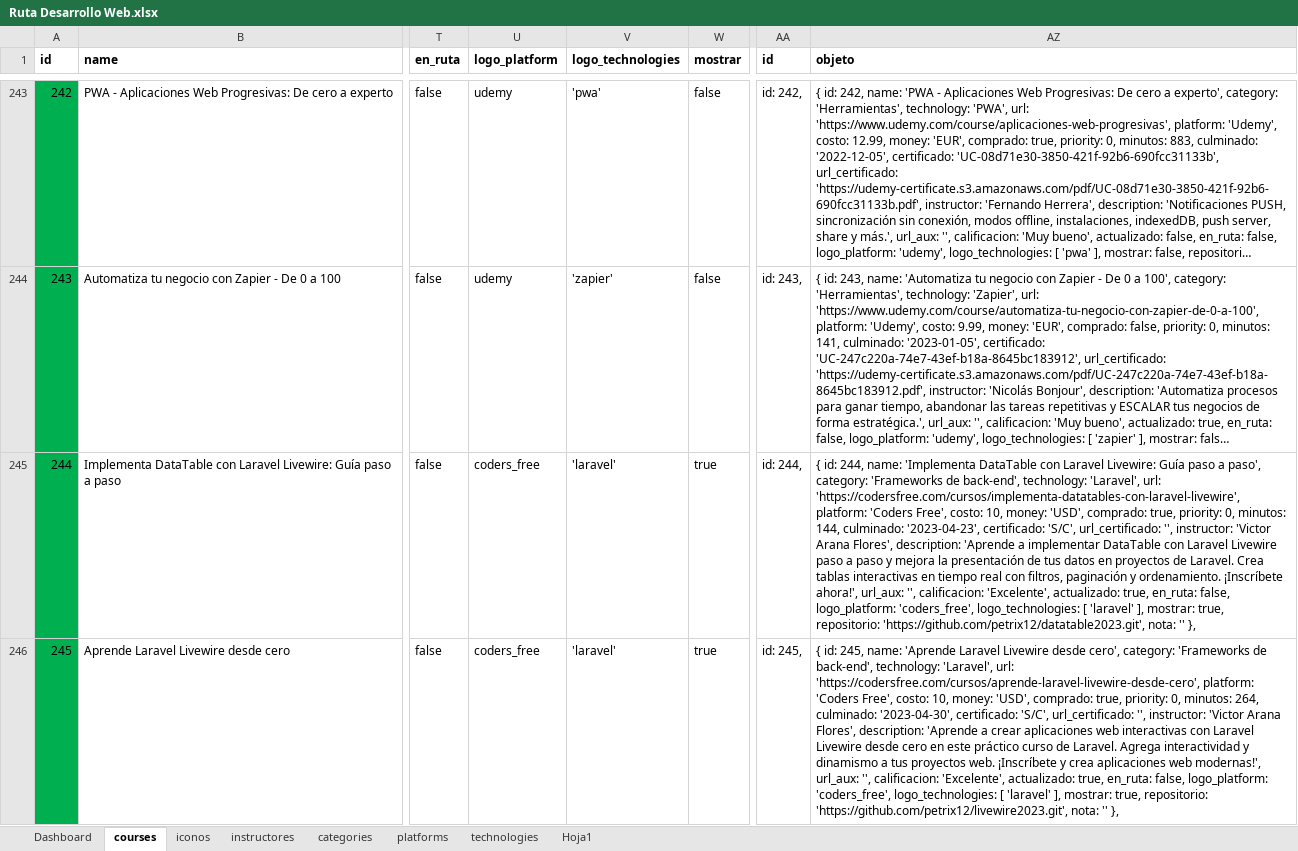
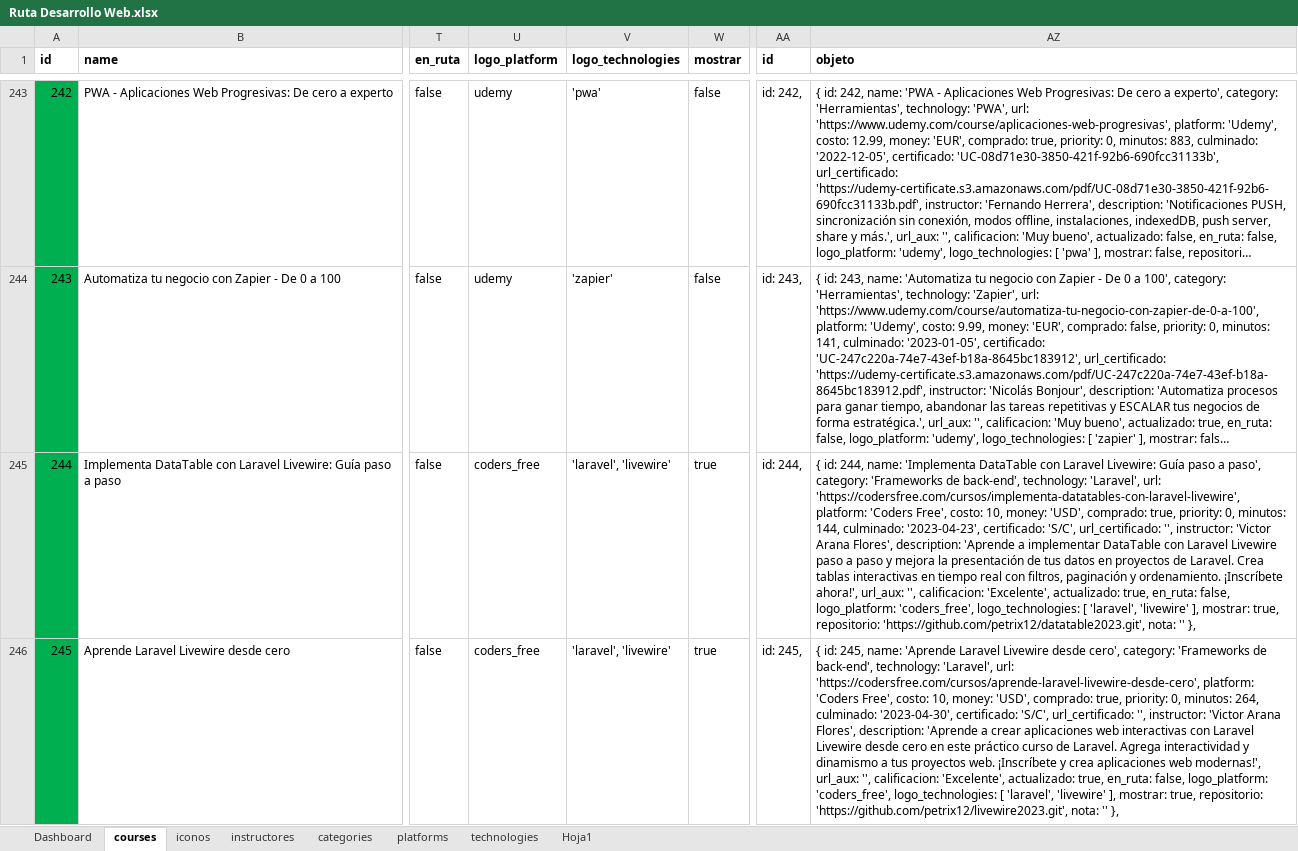
Before and after one commit to petrix12/cvpetrix2022, an Excel workbook: 00soportes/Ruta Desarrollo Web.xlsx, sheet courses, drawn as a sheet; only a part is shown, gaps mark what is left out; long unchanged cells end in …; values as stored, in another font and other column widths than the file's, no borders; conditional formats and table styles not drawn; the diff covers the shown part only; the diff names each change by its address in the sheet, - before the commit and + after, or states it on an @@ line.

```diff
--- a/00soportes/Ruta Desarrollo Web.xlsx (sheet courses)
+++ b/00soportes/Ruta Desarrollo Web.xlsx (sheet courses)
-V245:V246 (logo_technologies): 'laravel'
+V245:V246 (logo_technologies): 'laravel', 'livewire'
-AZ245 (objeto): …logo_technologies: [ 'laravel' ], mostrar:…
+AZ245 (objeto): …logo_technologies: [ 'laravel', 'livewire' ], mostrar:…
-AZ246 (objeto): …logo_technologies: [ 'laravel' ], mostrar:…
+AZ246 (objeto): …logo_technologies: [ 'laravel', 'livewire' ], mostrar:…
```
Also changed, not shown: 1 added row elsewhere in this sheet, sheet Dashboard, hidden cells, 00soportes/Tiempos.xlsx, 1 other file.
